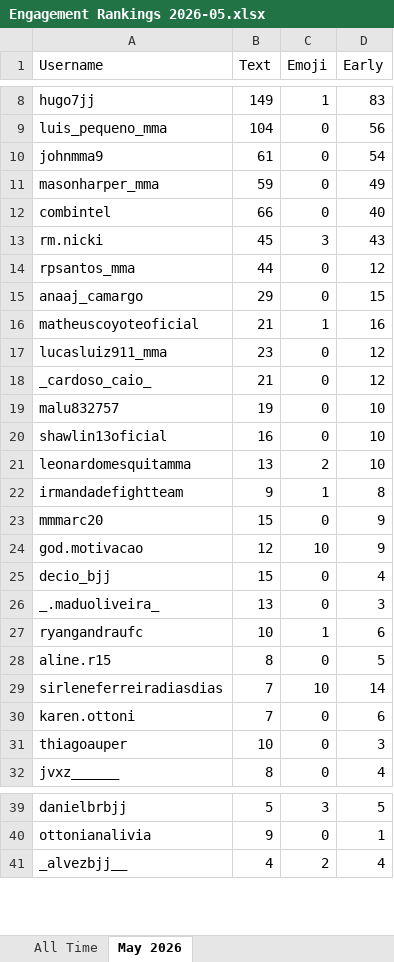
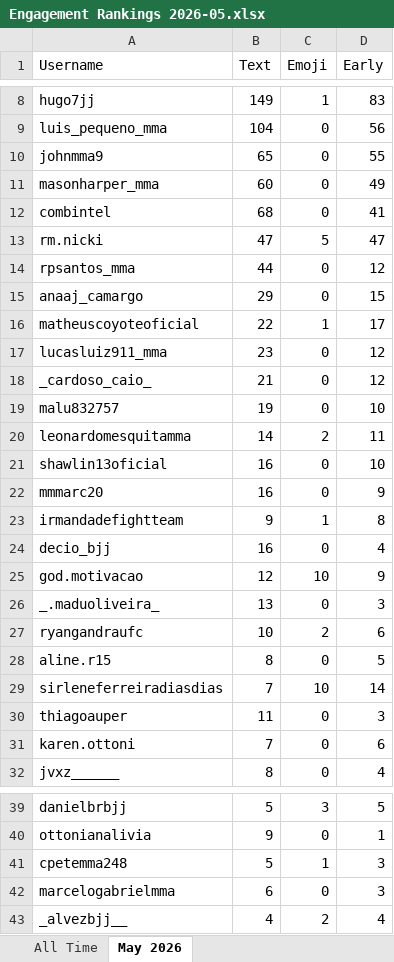
Before and after one commit to paxlucta/peace-grappler, an Excel workbook: Engagement Rankings 2026-05.xlsx, sheet May 2026, drawn as a sheet; only a part is shown, gaps mark what is left out; values as stored, in another font and other column widths than the file's, no borders; removed rows and columns are numbered as before the commit, all else as after; the diff covers the shown part only; the diff names each change by its address in the sheet, - before the commit and + after, or states it on an @@ line.

```diff
--- a/Engagement Rankings 2026-05.xlsx (sheet May 2026)
+++ b/Engagement Rankings 2026-05.xlsx (sheet May 2026)
-B10 (Text): 61
+B10 (Text): 65
-D10 (Early): 54
+D10 (Early): 55
-B11 (Text): 59
+B11 (Text): 60
-B12 (Text): 66
+B12 (Text): 68
-D12 (Early): 40
+D12 (Early): 41
-B13 (Text): 45
+B13 (Text): 47
-C13 (Emoji): 3
+C13 (Emoji): 5
-D13 (Early): 43
+D13 (Early): 47
-B16 (Text): 21
+B16 (Text): 22
-D16 (Early): 16
+D16 (Early): 17
+row 20: leonardomesquitamma | 14 | 2 | 11
-row 21: leonardomesquitamma | 13 | 2 | 10
+row 22: mmmarc20 | 16 | 0 | 9
-row 23: mmmarc20 | 15 | 0 | 9
+row 24: decio_bjj | 16 | 0 | 4
-row 25: decio_bjj | 15 | 0 | 4
-C27 (Emoji): 1
+C27 (Emoji): 2
+row 30: thiagoauper | 11 | 0 | 3
-row 31: thiagoauper | 10 | 0 | 3
+row 41: cpetemma248 | 5 | 1 | 3
+row 42: marcelogabrielmma | 6 | 0 | 3
```
Also changed, not shown: 4 added rows, 6 removed rows and 4 edited cells elsewhere in this sheet, sheet All Time, Engagement Rankings.xlsx, 9 other files.
